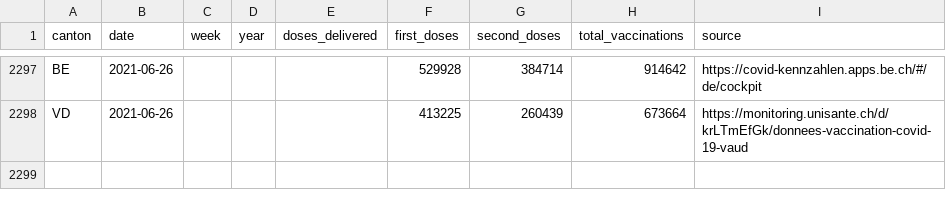
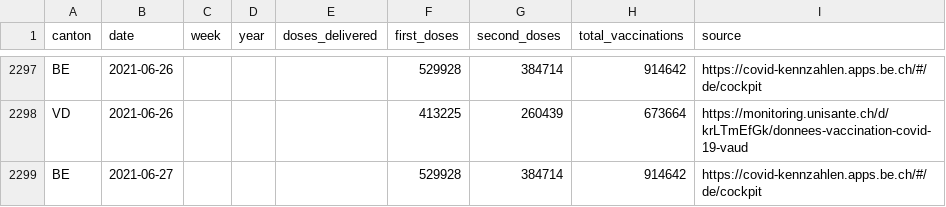
Before and after one commit to n0rdlicht/ch-vaccinations, a CSV file: data/vaccination_data_total.csv, drawn as a sheet; only a part is shown, gaps mark what is left out.

Commit message:
Automatic update of vaccination data

```diff
--- a/data/vaccination_data_total.csv
+++ b/data/vaccination_data_total.csv
@@ -2298 +2298,2 @@ BE,2021-06-26,,,,529928,384714,914642,https://covid-kennzahlen.apps.be.ch/#/de/c
 VD,2021-06-26,,,,413225,260439,673664,https://monitoring.unisante.ch/d/krLTmEfGk/donnees-vaccination-covid-19-vaud
+BE,2021-06-27,,,,529928,384714,914642,https://covid-kennzahlen.apps.be.ch/#/de/cockpit
```
Also changed, not shown: data/vaccinations_latest.csv, 1 other file.
